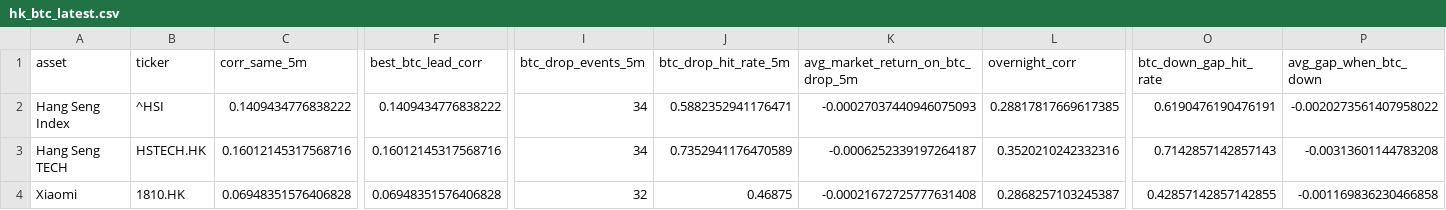
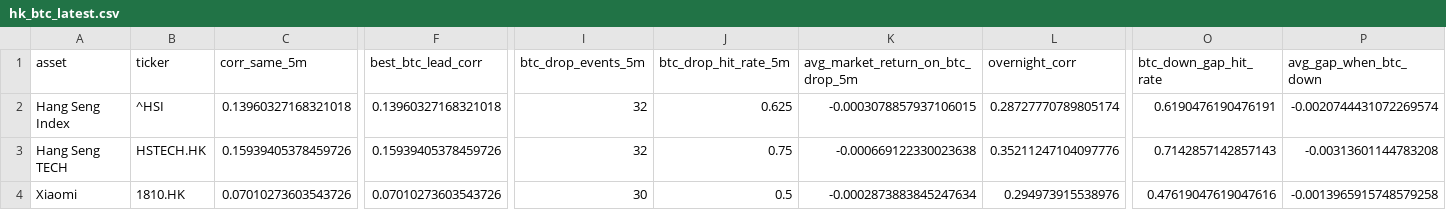
Before and after one commit to Patoinks/Test, a CSV file: data/hk_btc_latest.csv, drawn as a sheet; only a part is shown, gaps mark what is left out; the diff names each change by its address in the sheet, - before the commit and + after, or states it on an @@ line.

```diff
--- a/data/hk_btc_latest.csv
+++ b/data/hk_btc_latest.csv
-C2 (corr_same_5m): 0.1409434776838222
+C2 (corr_same_5m): 0.13960327168321018
-F2 (best_btc_lead_corr): 0.1409434776838222
+F2 (best_btc_lead_corr): 0.13960327168321018
-I2:I3 (btc_drop_events_5m): 34
+I2:I3 (btc_drop_events_5m): 32
-J2 (btc_drop_hit_rate_5m): 0.5882352941176471
+J2 (btc_drop_hit_rate_5m): 0.625
-K2 (avg_market_return_on_btc_drop_5m): -0.00027037440946075093
+K2 (avg_market_return_on_btc_drop_5m): -0.0003078857937106015
-L2 (overnight_corr): 0.28817817669617385
+L2 (overnight_corr): 0.28727770789805174
-P2 (avg_gap_when_btc_down): -0.0020273561407958022
+P2 (avg_gap_when_btc_down): -0.0020744431072269574
-C3 (corr_same_5m): 0.16012145317568716
+C3 (corr_same_5m): 0.15939405378459726
-F3 (best_btc_lead_corr): 0.16012145317568716
+F3 (best_btc_lead_corr): 0.15939405378459726
-J3 (btc_drop_hit_rate_5m): 0.7352941176470589
+J3 (btc_drop_hit_rate_5m): 0.75
-K3 (avg_market_return_on_btc_drop_5m): -0.0006252339197264187
+K3 (avg_market_return_on_btc_drop_5m): -0.000669122330023638
-L3 (overnight_corr): 0.3520210242332316
+L3 (overnight_corr): 0.35211247104097776
-C4 (corr_same_5m): 0.06948351576406828
+C4 (corr_same_5m): 0.07010273603543726
-F4 (best_btc_lead_corr): 0.06948351576406828
+F4 (best_btc_lead_corr): 0.07010273603543726
-I4 (btc_drop_events_5m): 32
+I4 (btc_drop_events_5m): 30
-J4 (btc_drop_hit_rate_5m): 0.46875
+J4 (btc_drop_hit_rate_5m): 0.5
-K4 (avg_market_return_on_btc_drop_5m): -0.00021672725777631408
+K4 (avg_market_return_on_btc_drop_5m): -0.0002873883845247634
-L4 (overnight_corr): 0.2868257103245387
+L4 (overnight_corr): 0.294973915538976
-O4 (btc_down_gap_hit_rate): 0.42857142857142855
+O4 (btc_down_gap_hit_rate): 0.47619047619047616
-P4 (avg_gap_when_btc_down): -0.001169836230466858
+P4 (avg_gap_when_btc_down): -0.0013965915748579258
```
Also changed, not shown: data/hk_btc_history.csv, data/hk_btc_lags_latest.csv, 6 other files.
